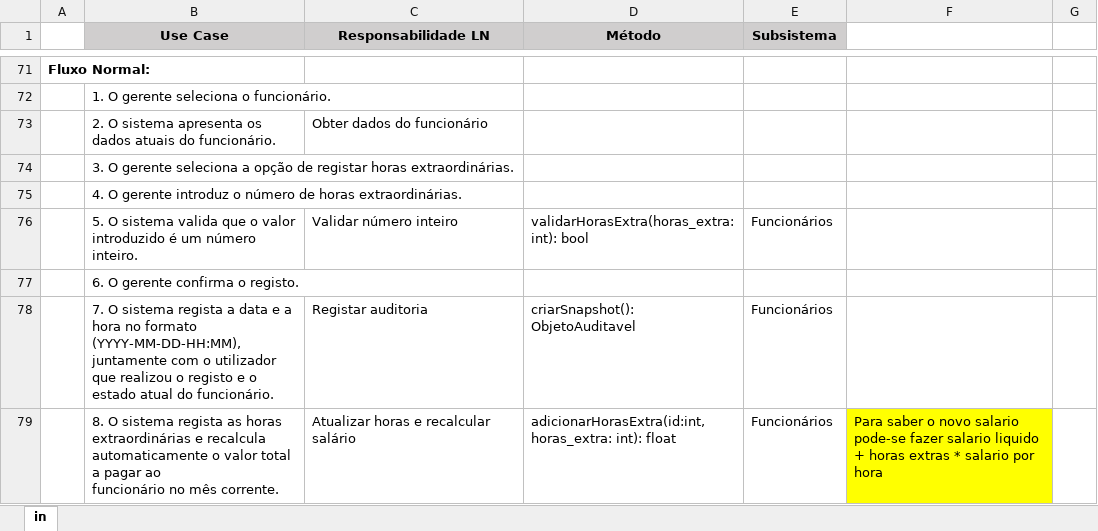
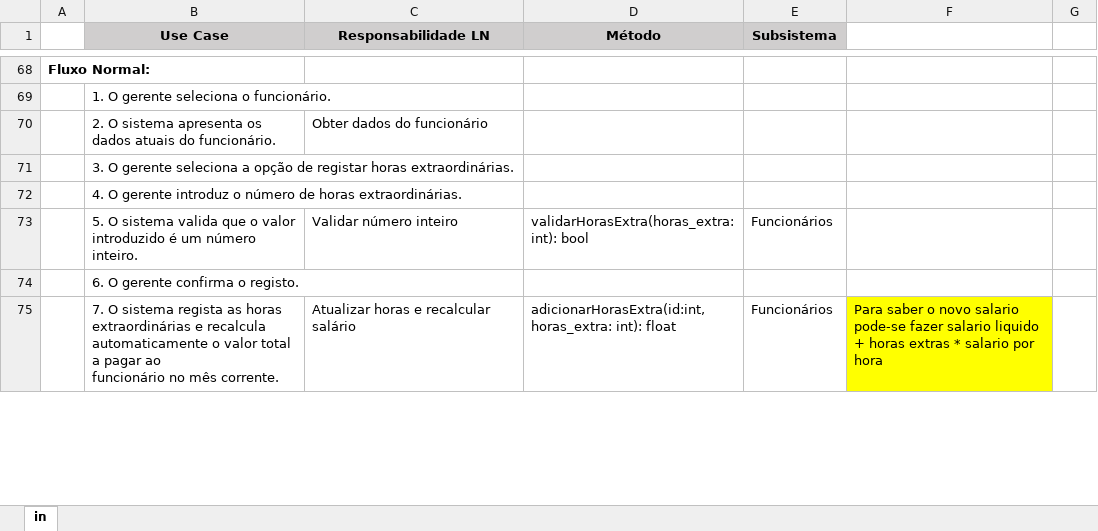
Before and after one commit to darteescar/LI4, an Excel workbook: assets/responsabilidades.xlsx, sheet in, drawn as a sheet; only a part is shown, gaps mark what is left out; values as stored, in another font and other column widths than the file's, no borders; removed rows and columns are numbered as before the commit, all else as after; ↵ is a line break in a cell; the diff covers the shown part only; the diff names each change by its address in the sheet, - before the commit and + after, or states it on an @@ line.

```diff
--- a/assets/responsabilidades.xlsx (sheet in)
+++ b/assets/responsabilidades.xlsx (sheet in)
-row 78:  | 7. O sistema regista a data e a hora no formato (YYYY-MM-DD-HH:MM), juntamente com o utilizador ↵ que realizou o registo e o estado atual do funcionário. | Registar auditoria | criarSnapshot(): ObjetoAuditavel | Funcionários
-B75 (Use Case): 8. O sistema…
+B75 (Use Case): 7. O sistema…
```
Also changed, not shown: 4 added rows, 32 removed rows and 45 edited cells elsewhere in this sheet, 2 other files.
